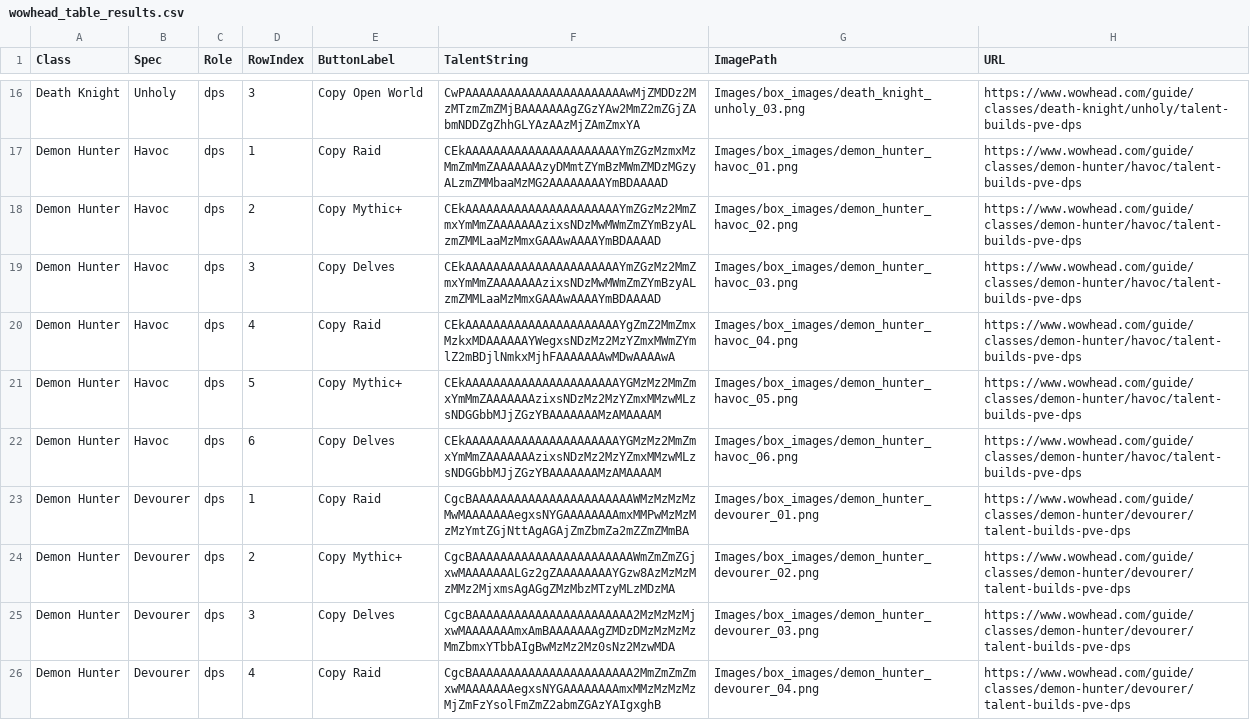
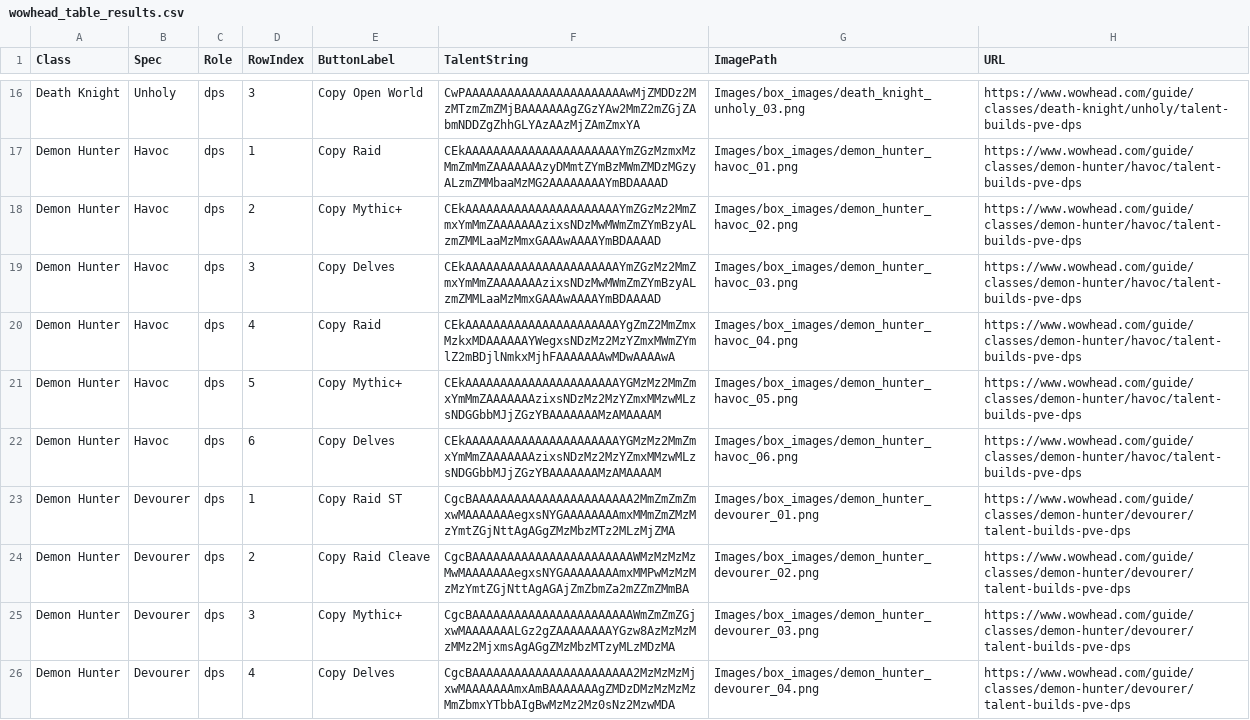
Before and after one commit to IsNarls/Mythicbus_addon, a CSV file: Support_files/wowhead_table_results.csv, drawn as a sheet; only a part is shown, gaps mark what is left out; the diff covers the shown part only.

Commit message:
Release Mythicbus 2026.08.14

```diff
--- a/Support_files/wowhead_table_results.csv
+++ b/Support_files/wowhead_table_results.csv
@@ -22,5 +22,5 @@ Demon Hunter,Havoc,dps,5,Copy Mythic+,CEkAAAAAAAAAAAAAAAAAAAAAAYGMzMz2MmZmxYmMmZ
 Demon Hunter,Havoc,dps,6,Copy Delves,CEkAAAAAAAAAAAAAAAAAAAAAAYGMzMz2MmZmxYmMmZAAAAAAAzixsNDzMz2MzYZmxMMzwMLzsNDGGbbMJjZGzYBAAAAAAAMzAMAAAAM,Images/box_images/demon_hunter_havoc_06.png,https://www.wowhead.com/guide/classes/demon-hunter/havoc/talent-builds-pve-dps
-Demon Hunter,Devourer,dps,1,Copy Raid,CgcBAAAAAAAAAAAAAAAAAAAAAAAWMzMzMzMzMwMAAAAAAAegxsNYGAAAAAAAAmxMMPwMzMzMzMzYmtZGjNttAgAGAjZmZbmZa2mZZmZMmBA,Images/box_images/demon_hunter_devourer_01.png,https://www.wowhead.com/guide/classes/demon-hunter/devourer/talent-builds-pve-dps
-Demon Hunter,Devourer,dps,2,Copy Mythic+,CgcBAAAAAAAAAAAAAAAAAAAAAAAWmZmZmZGjxwMAAAAAAALGz2gZAAAAAAAAYGzw8AzMzMzMzMMz2MjxmsAgAGgZMzMbzMTzyMLzMDzMA,Images/box_images/demon_hunter_devourer_02.png,https://www.wowhead.com/guide/classes/demon-hunter/devourer/talent-builds-pve-dps
-Demon Hunter,Devourer,dps,3,Copy Delves,CgcBAAAAAAAAAAAAAAAAAAAAAAA2MzMzMzMjxwMAAAAAAAmxAmBAAAAAAAgZMDzDMzMzMzMzMmZbmxYTbbAIgBwMzMz2Mz0sNz2MzwMDA,Images/box_images/demon_hunter_devourer_03.png,https://www.wowhead.com/guide/classes/demon-hunter/devourer/talent-builds-pve-dps
-Demon Hunter,Devourer,dps,4,Copy Raid,CgcBAAAAAAAAAAAAAAAAAAAAAAA2MmZmZmZmxwMAAAAAAAegxsNYGAAAAAAAAmxMMzMzMzMzMjZmFzYsolFmZmZ2abmZGAzYAIgxghB,Images/box_images/demon_hunter_devourer_04.png,https://www.wowhead.com/guide/classes/demon-hunter/devourer/talent-builds-pve-dps
+Demon Hunter,Devourer,dps,1,Copy Raid ST,CgcBAAAAAAAAAAAAAAAAAAAAAAA2MmZmZmZmxwMAAAAAAAegxsNYGAAAAAAAAmxMMmZmZMzMzYmtZGjNttAgAGgZMzMbzMTz2MLzMjZMA,Images/box_images/demon_hunter_devourer_01.png,https://www.wowhead.com/guide/classes/demon-hunter/devourer/talent-builds-pve-dps
+Demon Hunter,Devourer,dps,2,Copy Raid Cleave,CgcBAAAAAAAAAAAAAAAAAAAAAAAWMzMzMzMzMwMAAAAAAAegxsNYGAAAAAAAAmxMMPwMzMzMzMzYmtZGjNttAgAGAjZmZbmZa2mZZmZMmBA,Images/box_images/demon_hunter_devourer_02.png,https://www.wowhead.com/guide/classes/demon-hunter/devourer/talent-builds-pve-dps
+Demon Hunter,Devourer,dps,3,Copy Mythic+,CgcBAAAAAAAAAAAAAAAAAAAAAAAWmZmZmZGjxwMAAAAAAALGz2gZAAAAAAAAYGzw8AzMzMzMzMMz2MjxmsAgAGgZMzMbzMTzyMLzMDzMA,Images/box_images/demon_hunter_devourer_03.png,https://www.wowhead.com/guide/classes/demon-hunter/devourer/talent-builds-pve-dps
+Demon Hunter,Devourer,dps,4,Copy Delves,CgcBAAAAAAAAAAAAAAAAAAAAAAA2MzMzMzMjxwMAAAAAAAmxAmBAAAAAAAgZMDzDMzMzMzMzMmZbmxYTbbAIgBwMzMz2Mz0sNz2MzwMDA,Images/box_images/demon_hunter_devourer_04.png,https://www.wowhead.com/guide/classes/demon-hunter/devourer/talent-builds-pve-dps
```
Also changed, not shown: 2 added rows and 9 edited cells elsewhere in this file, 56 other files.
